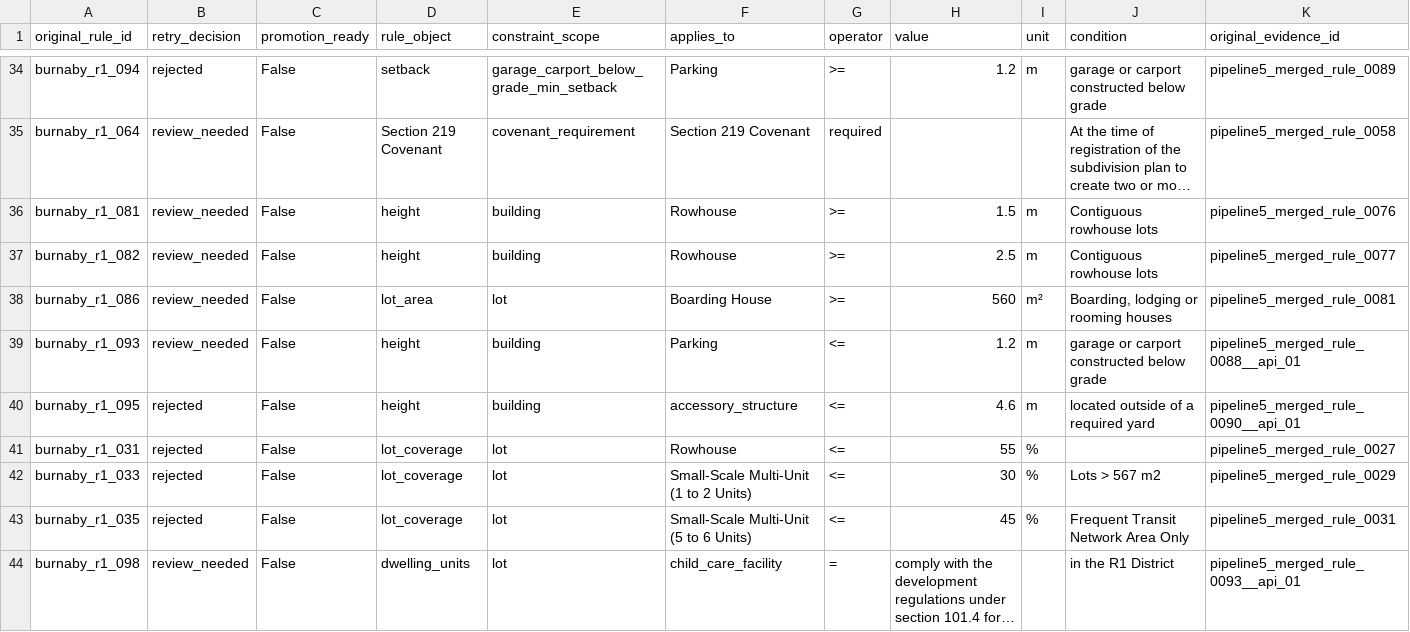
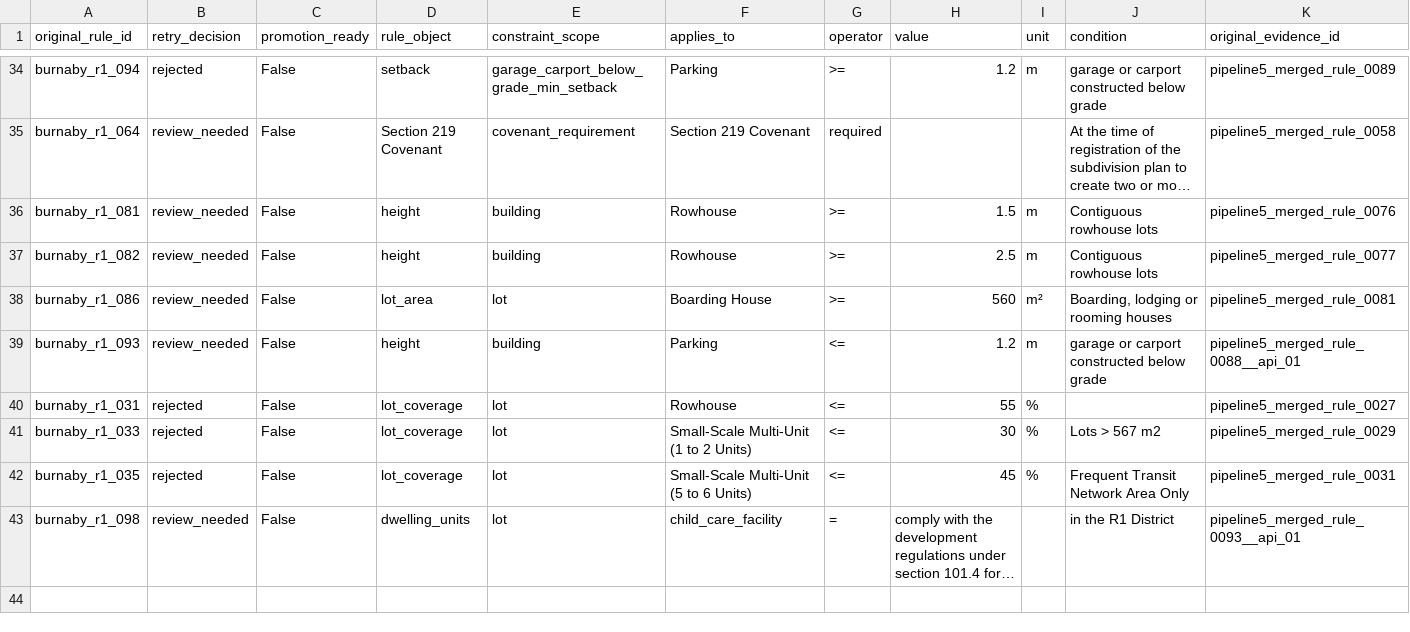
Before and after one commit to yusenrong46-afk/burnaby-verification-dashboard, a CSV file: outputs/burnaby_r1_slim_pipeline5_registry/felt_evidence_rerun.csv, drawn as a sheet; only a part is shown, gaps mark what is left out; long unchanged cells end in …; rows hold the shown columns only; the diff names each change by its address in the sheet, - before the commit and + after, or states it on an @@ line.

```diff
--- a/outputs/burnaby_r1_slim_pipeline5_registry/felt_evidence_rerun.csv
+++ b/outputs/burnaby_r1_slim_pipeline5_registry/felt_evidence_rerun.csv
-row 40: burnaby_r1_095 | rejected | False | height | building | accessory_structure | <= | 4.6 | m | located outside of a required yard | pipeline5_merged_rule_0090__api_01
```
Also changed, not shown: outputs/burnaby_r1_slim_pipeline5_registry/felt_review_rules.csv, 24 other files.
